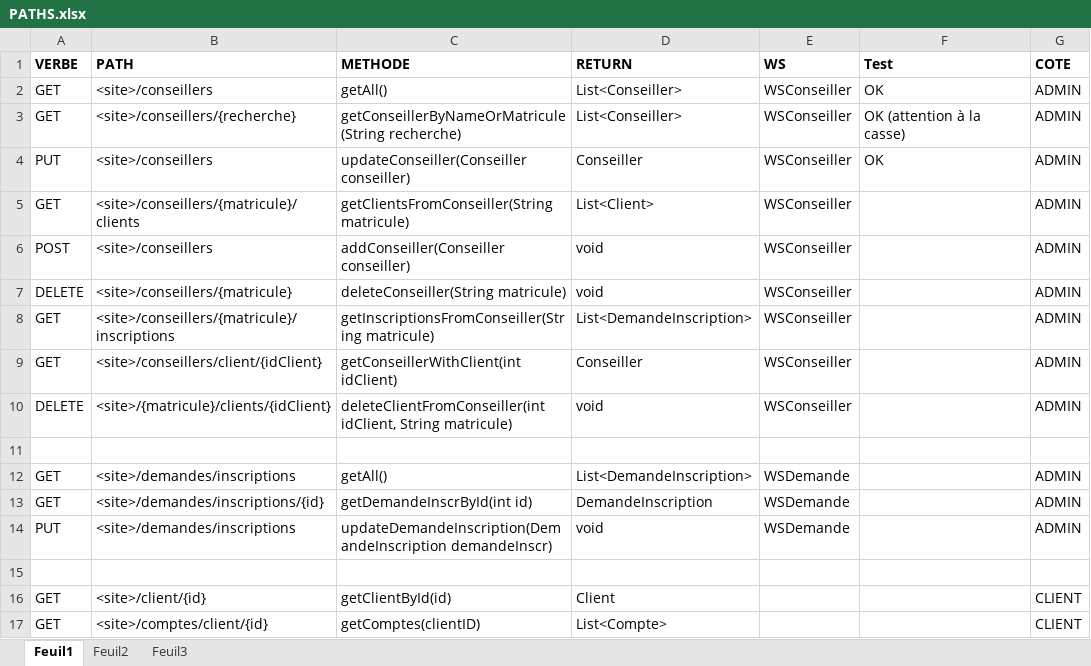
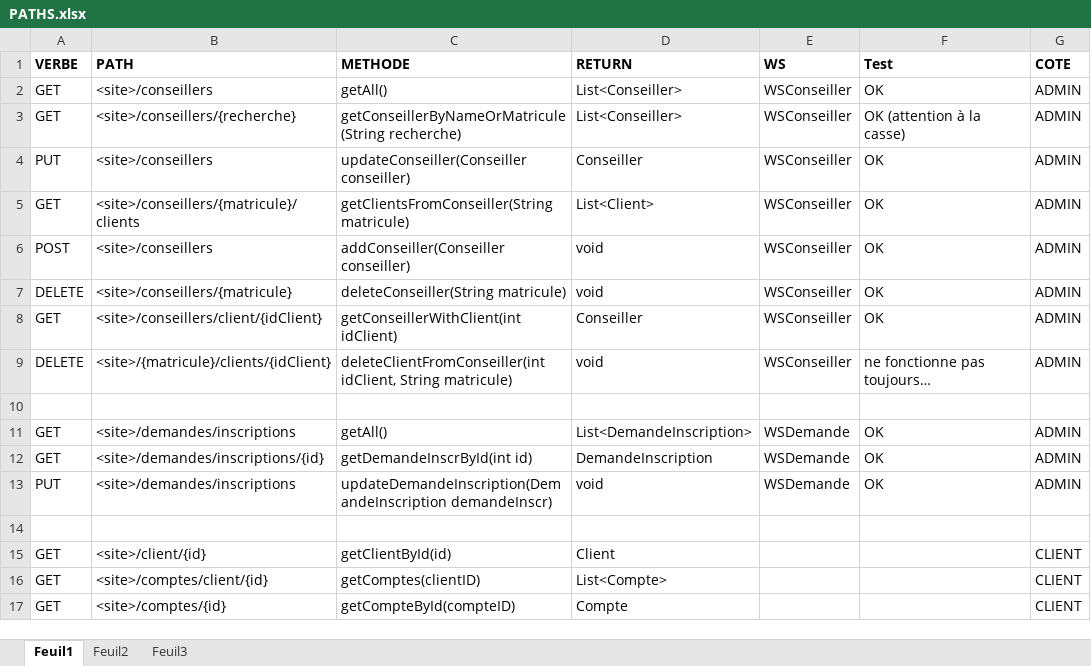
Before and after one commit to GestiBankBJNV/base, an Excel workbook: GestiBank/PATHS.xlsx, sheet Feuil1, drawn as a sheet; only a part is shown; the shorter side is filled out with more unchanged rows; values as stored, in another font and other column widths than the file's, no borders; table styles not drawn; removed rows and columns are numbered as before the commit, all else as after; the diff names each change by its address in the sheet, - before the commit and + after, or states it on an @@ line.

Commit message:
Vérification des WS (Excel)

```diff
--- a/GestiBank/PATHS.xlsx (sheet Feuil1)
+++ b/GestiBank/PATHS.xlsx (sheet Feuil1)
-F5:F7 (Test): (empty)
+F5:F7 (Test): OK
-row 8: GET | <site>/conseillers/{matricule}/inscriptions | getInscriptionsFromConseiller(String matricule) | List<DemandeInscription> | WSConseiller |  | ADMIN
-F8 (Test): (empty)
+F8 (Test): OK
-F9 (Test): (empty)
+F9 (Test): ne fonctionne pas toujours…
-F11:F13 (Test): (empty)
+F11:F13 (Test): OK
```
Also changed, not shown: 9 other files.
